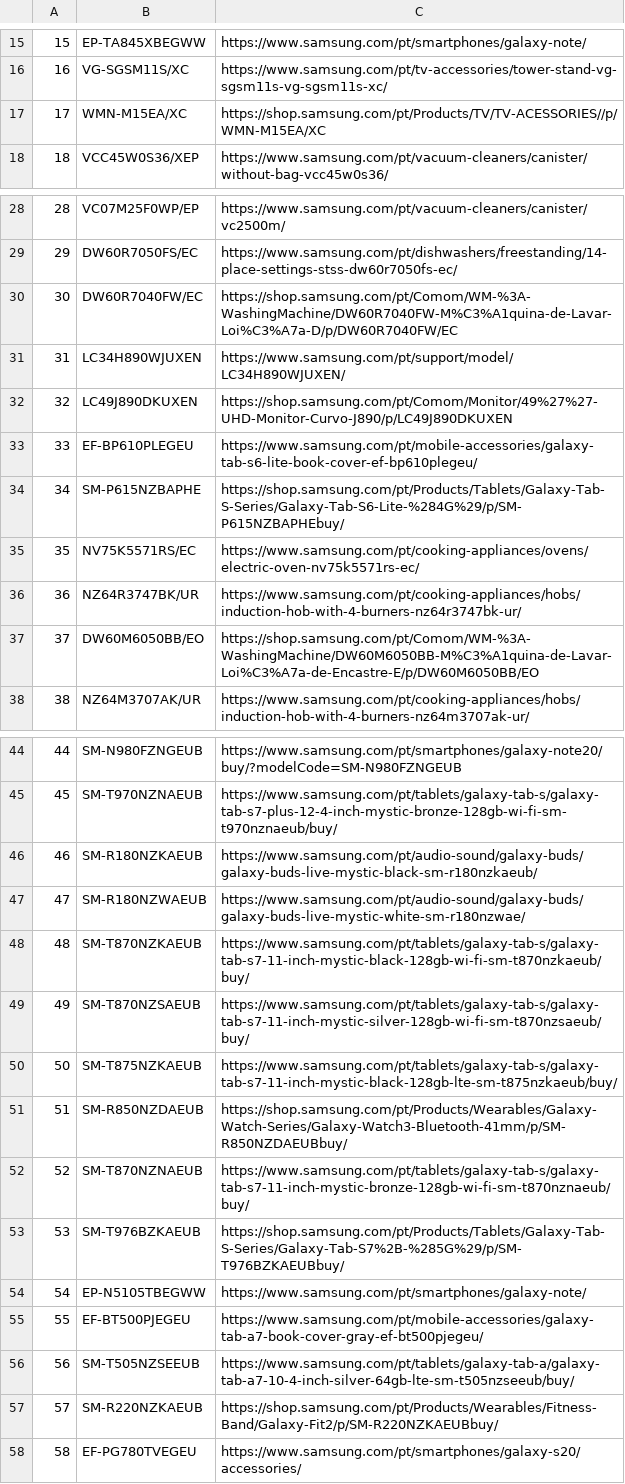
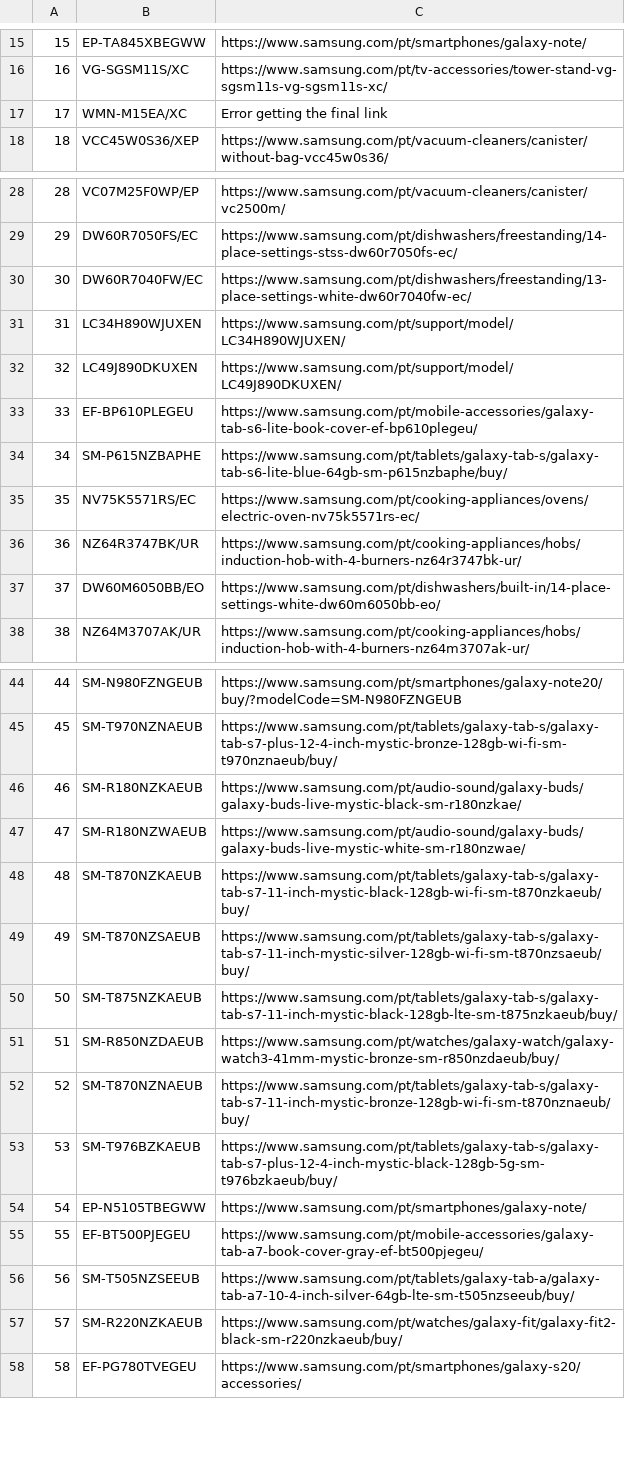
Before and after one commit to GloriaSilva/FEED-CHEIL-DIGITAL, a CSV file: src/dictionaries/url/url_dictionary_pt.csv, drawn as a sheet; only a part is shown, gaps mark what is left out; the diff covers the shown part only.

```diff
--- a/src/dictionaries/url/url_dictionary_pt.csv
+++ b/src/dictionaries/url/url_dictionary_pt.csv
@@ -16,3 +16,3 @@
 16,VG-SGSM11S/XC,https://www.samsung.com/pt/tv-accessories/tower-stand-vg-sgsm11s-vg-sgsm11s-xc/
-17,WMN-M15EA/XC,https://shop.samsung.com/pt/Products/TV/TV-ACESSORIES//p/WMN-M15EA/XC
+17,WMN-M15EA/XC,Error getting the final link
 18,VCC45W0S36/XEP,https://www.samsung.com/pt/vacuum-cleaners/canister/without-bag-vcc45w0s36/
@@ -29,10 +29,10 @@
 29,DW60R7050FS/EC,https://www.samsung.com/pt/dishwashers/freestanding/14-place-settings-stss-dw60r7050fs-ec/
-30,DW60R7040FW/EC,https://shop.samsung.com/pt/Comom/WM-%3A-WashingMachine/DW60R7040FW-M%C3%A1quina-de-Lavar-Loi%C3%A7a-D/p/DW60R7040FW/EC
+30,DW60R7040FW/EC,https://www.samsung.com/pt/dishwashers/freestanding/13-place-settings-white-dw60r7040fw-ec/
 31,LC34H890WJUXEN,https://www.samsung.com/pt/support/model/LC34H890WJUXEN/
-32,LC49J890DKUXEN,https://shop.samsung.com/pt/Comom/Monitor/49%27%27-UHD-Monitor-Curvo-J890/p/LC49J890DKUXEN
+32,LC49J890DKUXEN,https://www.samsung.com/pt/support/model/LC49J890DKUXEN/
 33,EF-BP610PLEGEU,https://www.samsung.com/pt/mobile-accessories/galaxy-tab-s6-lite-book-cover-ef-bp610plegeu/
-34,SM-P615NZBAPHE,https://shop.samsung.com/pt/Products/Tablets/Galaxy-Tab-S-Series/Galaxy-Tab-S6-Lite-%284G%29/p/SM-P615NZBAPHEbuy/
+34,SM-P615NZBAPHE,https://www.samsung.com/pt/tablets/galaxy-tab-s/galaxy-tab-s6-lite-blue-64gb-sm-p615nzbaphe/buy/
 35,NV75K5571RS/EC,https://www.samsung.com/pt/cooking-appliances/ovens/electric-oven-nv75k5571rs-ec/
 36,NZ64R3747BK/UR,https://www.samsung.com/pt/cooking-appliances/hobs/induction-hob-with-4-burners-nz64r3747bk-ur/
-37,DW60M6050BB/EO,https://shop.samsung.com/pt/Comom/WM-%3A-WashingMachine/DW60M6050BB-M%C3%A1quina-de-Lavar-Loi%C3%A7a-de-Encastre-E/p/DW60M6050BB/EO
+37,DW60M6050BB/EO,https://www.samsung.com/pt/dishwashers/built-in/14-place-settings-white-dw60m6050bb-eo/
 38,NZ64M3707AK/UR,https://www.samsung.com/pt/cooking-appliances/hobs/induction-hob-with-4-burners-nz64m3707ak-ur/
@@ -45,3 +45,3 @@
 45,SM-T970NZNAEUB,https://www.samsung.com/pt/tablets/galaxy-tab-s/galaxy-tab-s7-plus-12-4-inch-mystic-bronze-128gb-wi-fi-sm-t970nznaeub/buy/
-46,SM-R180NZKAEUB,https://www.samsung.com/pt/audio-sound/galaxy-buds/galaxy-buds-live-mystic-black-sm-r180nzkaeub/
+46,SM-R180NZKAEUB,https://www.samsung.com/pt/audio-sound/galaxy-buds/galaxy-buds-live-mystic-black-sm-r180nzkae/
 47,SM-R180NZWAEUB,https://www.samsung.com/pt/audio-sound/galaxy-buds/galaxy-buds-live-mystic-white-sm-r180nzwae/
@@ -50,5 +50,5 @@
 50,SM-T875NZKAEUB,https://www.samsung.com/pt/tablets/galaxy-tab-s/galaxy-tab-s7-11-inch-mystic-black-128gb-lte-sm-t875nzkaeub/buy/
-51,SM-R850NZDAEUB,https://shop.samsung.com/pt/Products/Wearables/Galaxy-Watch-Series/Galaxy-Watch3-Bluetooth-41mm/p/SM-R850NZDAEUBbuy/
+51,SM-R850NZDAEUB,https://www.samsung.com/pt/watches/galaxy-watch/galaxy-watch3-41mm-mystic-bronze-sm-r850nzdaeub/buy/
 52,SM-T870NZNAEUB,https://www.samsung.com/pt/tablets/galaxy-tab-s/galaxy-tab-s7-11-inch-mystic-bronze-128gb-wi-fi-sm-t870nznaeub/buy/
-53,SM-T976BZKAEUB,https://shop.samsung.com/pt/Products/Tablets/Galaxy-Tab-S-Series/Galaxy-Tab-S7%2B-%285G%29/p/SM-T976BZKAEUBbuy/
+53,SM-T976BZKAEUB,https://www.samsung.com/pt/tablets/galaxy-tab-s/galaxy-tab-s7-plus-12-4-inch-mystic-black-128gb-5g-sm-t976bzkaeub/buy/
 54,EP-N5105TBEGWW,https://www.samsung.com/pt/smartphones/galaxy-note/
@@ -56,3 +56,3 @@
 56,SM-T505NZSEEUB,https://www.samsung.com/pt/tablets/galaxy-tab-a/galaxy-tab-a7-10-4-inch-silver-64gb-lte-sm-t505nzseeub/buy/
-57,SM-R220NZKAEUB,https://shop.samsung.com/pt/Products/Wearables/Fitness-Band/Galaxy-Fit2/p/SM-R220NZKAEUBbuy/
+57,SM-R220NZKAEUB,https://www.samsung.com/pt/watches/galaxy-fit/galaxy-fit2-black-sm-r220nzkaeub/buy/
 58,EF-PG780TVEGEU,https://www.samsung.com/pt/smartphones/galaxy-s20/accessories/
```
Also changed, not shown: 2 edited cells elsewhere in this file, finalfeeds/AWINFeed.csv, finalfeeds/CriteoFeed.csv, 8 other files.
